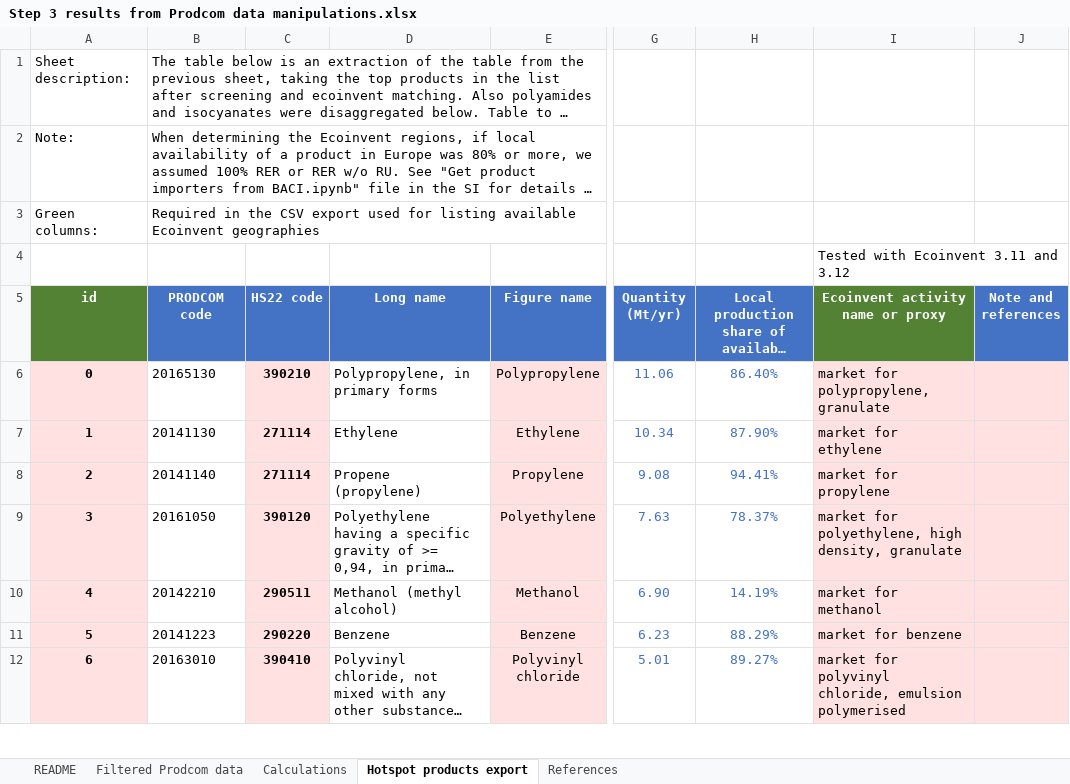
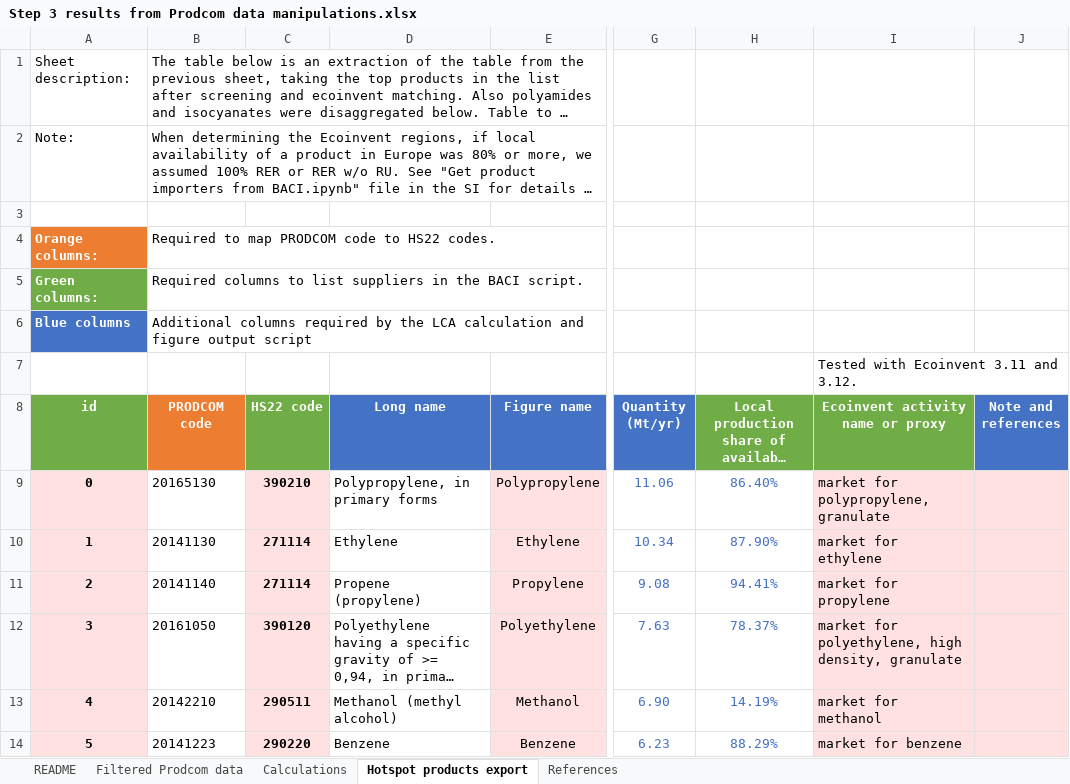
Before and after one commit to nicolnt/screen-lca-paper-supplementary-code, an Excel workbook: Article_data/Step 3 results from Prodcom data manipulations.xlsx, sheet Hotspot products export, drawn as a sheet; only a part is shown, gaps mark what is left out; the shorter side is filled out with more unchanged rows; long unchanged cells end in …; values as stored, in another font and other column widths than the file's, no borders; addresses are those after the commit; rows hold the shown columns only; the diff names each change by its address in the sheet, - before the commit and + after, or states it on an @@ line.

```diff
--- a/Article_data/Step 3 results from Prodcom data manipulations.xlsx (sheet Hotspot products export)
+++ b/Article_data/Step 3 results from Prodcom data manipulations.xlsx (sheet Hotspot products export)
+row 3: (empty)
@@ column A (id) renumbered in row 4 @@
@@ A4 fill: none → #ED7D31, bold: off → on, text colour: black → #FFFFFF @@
-B4 (PRODCOM code): Required in the CSV export used for listing available Ecoinvent geographies
+B4 (PRODCOM code): Required to map PRODCOM code to HS22 codes.
+row 5: Green columns: | Required columns to list suppliers in the BACI script.
+row 6: Blue columns | Additional columns required by the LCA calculation and figure output script
-I7 (Ecoinvent activity name or proxy): Tested with Ecoinvent 3.11 and 3.12
+I7 (Ecoinvent activity name or proxy): Tested with Ecoinvent 3.11 and 3.12.
-A8 fill: #548235
+A8 fill: #70AD47
-B8 fill: #4472C4
+B8 fill: #ED7D31
-C8 fill: #4472C4
+C8 fill: #70AD47
-H8 fill: #4472C4
+H8 fill: #70AD47
-I8 fill: #548235
+I8 fill: #70AD47
```
Also changed, not shown: sheet README, formulas that keep their value, Article_data/Step 2 results from Exiobase data manipulations.xlsx, Article_data/Step 4 hotspot figure data.xlsx.
